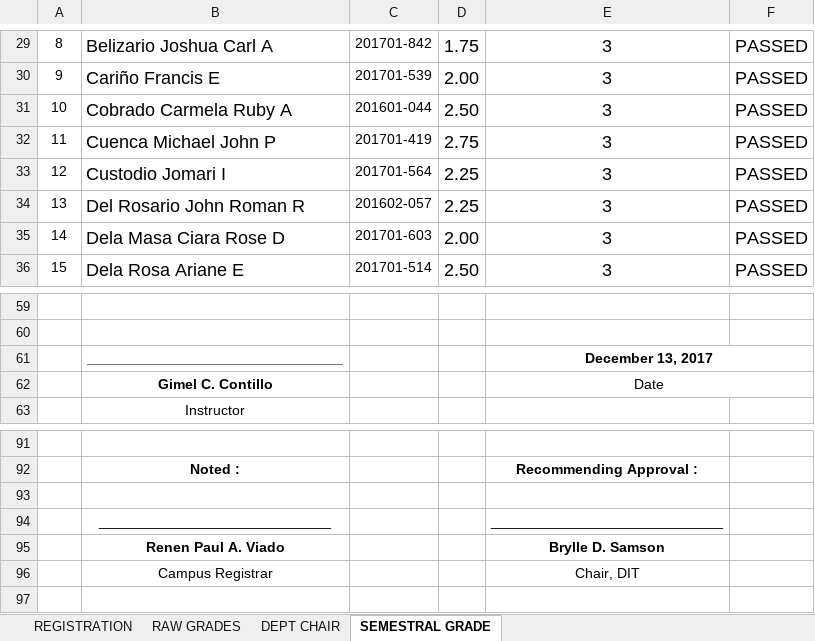
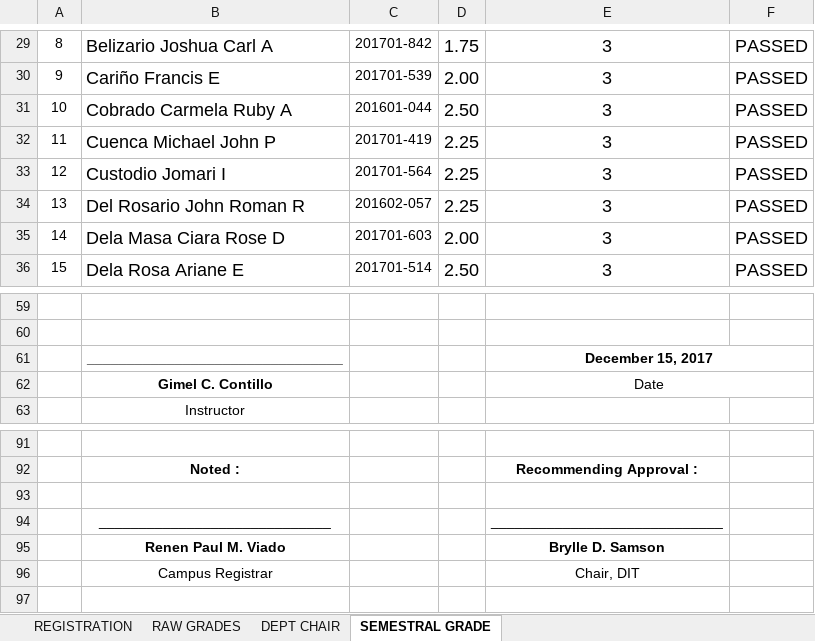
Before and after one commit to ghilo17/Grading-Sheets-First-Sem-2017-2018, an Excel workbook: DCIT 21 - IT 1D/LEC AND LAB - IT1D.xlsx, sheet SEMESTRAL GRADE, drawn as a sheet; only a part is shown, gaps mark what is left out; values as stored, in another font and other column widths than the file's, no borders; charts and pictures and conditional formats not drawn; the diff names each change by its address in the sheet, - before the commit and + after, or states it on an @@ line.

```diff
--- a/DCIT 21 - IT 1D/LEC AND LAB - IT1D.xlsx (sheet SEMESTRAL GRADE)
+++ b/DCIT 21 - IT 1D/LEC AND LAB - IT1D.xlsx (sheet SEMESTRAL GRADE)
-D32: 2.75
+D32: 2.25
-E61: December 13, 2017
+E61: December 15, 2017
-B95: Renen Paul A. Viado
+B95: Renen Paul M. Viado
```
Also changed, not shown: sheet RAW GRADES, sheet DEPT CHAIR, sheet REGISTRATION, DCIT 21 - IT 1A/DCIT 21 - IT 1A.xlsx, DCIT 21 - IT 1C/LEC AND LAB - IT 1C.xlsx, 9 other files.
